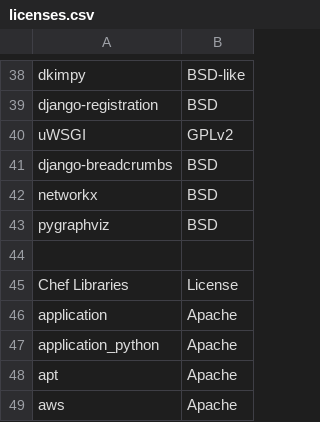
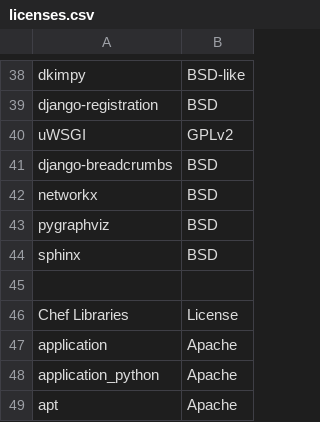
Before and after one commit to tsujamin/digi-approval, a CSV file: licenses.csv, drawn as a sheet; only a part is shown, gaps mark what is left out; the shorter side is filled out with more unchanged rows.

Commit message:
added sphinx for docs

```diff
--- a/licenses.csv
+++ b/licenses.csv
@@ -43,2 +43,3 @@ networkx, BSD
 pygraphviz, BSD
+sphinx, BSD
 ,
```
Also changed, not shown: 7 other files.
